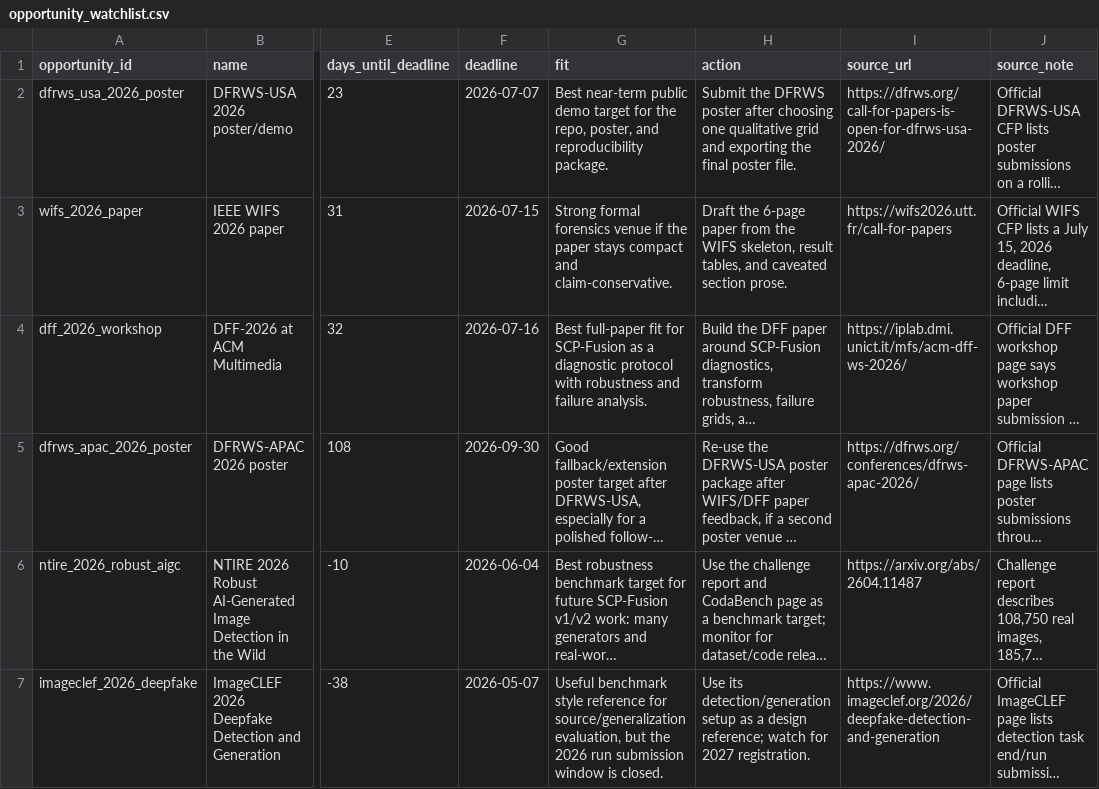
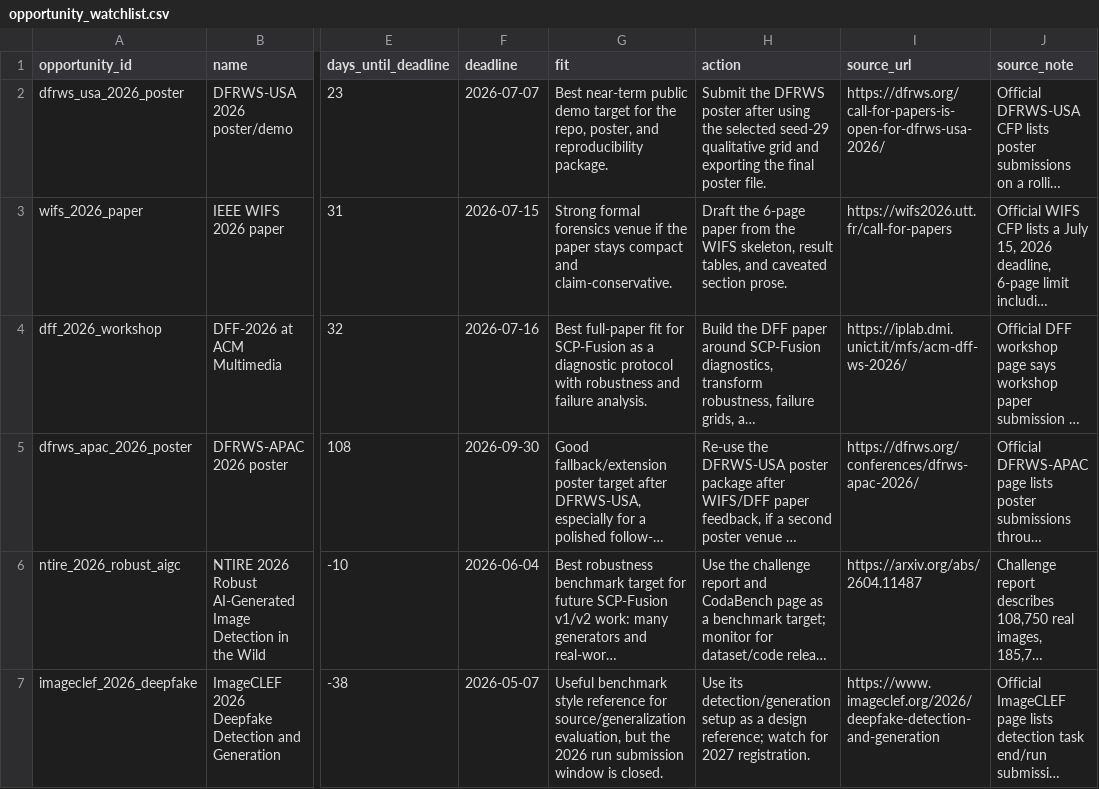
Before and after one commit to DrStrangel0ve/ai-image-forensics-comparison, a CSV file: reports/assets/opportunity_watchlist.csv, drawn as a sheet; only a part is shown, gaps mark what is left out; long unchanged cells end in …; the diff names each change by its address in the sheet, - before the commit and + after, or states it on an @@ line.

```diff
--- a/reports/assets/opportunity_watchlist.csv
+++ b/reports/assets/opportunity_watchlist.csv
-H2 (action): …poster after choosing one qualitative grid…
+H2 (action): …poster after using the selected seed-29 qualitative grid…
```
Also changed, not shown: reports/assets/publication_control_suite.csv, reports/assets/submission_packet_manifest.csv, 22 other files.
